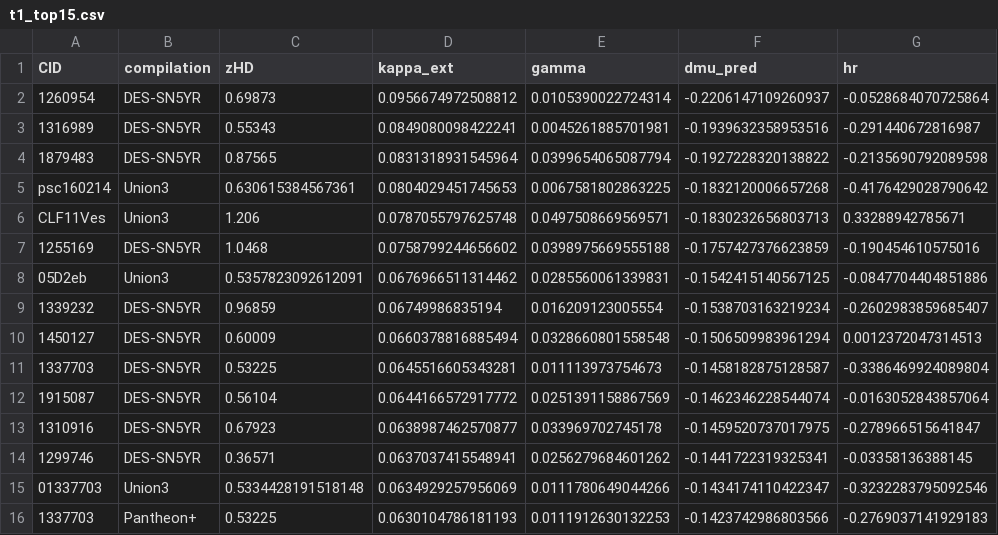
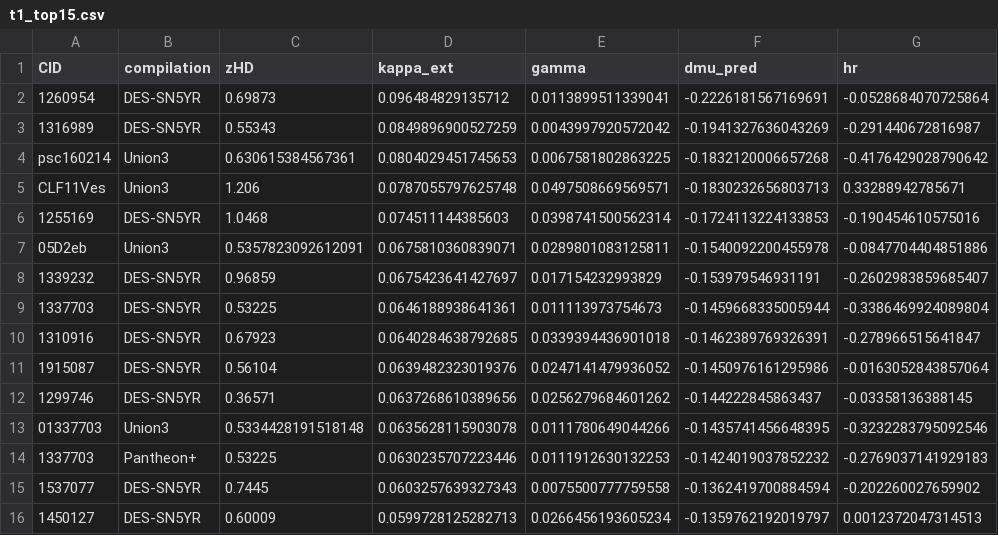
Before and after one commit to nugent68/SNKappa, a CSV file: output/figs_apj/t1_top15.csv, drawn as a sheet.

```diff
--- a/output/figs_apj/t1_top15.csv
+++ b/output/figs_apj/t1_top15.csv
@@ -1,16 +1,16 @@
 CID,compilation,zHD,kappa_ext,gamma,dmu_pred,hr
-1260954,DES-SN5YR,0.69873,0.0956674972508812,0.0105390022724314,-0.2206147109260937,-0.0528684070725864
-1316989,DES-SN5YR,0.55343,0.0849080098422241,0.0045261885701981,-0.1939632358953516,-0.291440672816987
-1879483,DES-SN5YR,0.87565,0.0831318931545964,0.0399654065087794,-0.1927228320138822,-0.2135690792089598
+1260954,DES-SN5YR,0.69873,0.096484829135712,0.0113899511339041,-0.2226181567169691,-0.0528684070725864
+1316989,DES-SN5YR,0.55343,0.0849896900527259,0.0043997920572042,-0.1941327636043269,-0.291440672816987
 psc160214,Union3,0.630615384567361,0.0804029451745653,0.0067581802863225,-0.1832120006657268,-0.4176429028790642
 CLF11Ves,Union3,1.206,0.0787055797625748,0.0497508669569571,-0.1830232656803713,0.33288942785671
-1255169,DES-SN5YR,1.0468,0.0758799244656602,0.0398975669555188,-0.1757427376623859,-0.190454610575016
-05D2eb,Union3,0.5357823092612091,0.0676966511314462,0.0285560061339831,-0.1542415140567125,-0.0847704404851886
-1339232,DES-SN5YR,0.96859,0.06749986835194,0.016209123005554,-0.1538703163219234,-0.2602983859685407
-1450127,DES-SN5YR,0.60009,0.0660378816885494,0.0328660801558548,-0.1506509983961294,0.0012372047314513
-1337703,DES-SN5YR,0.53225,0.0645516605343281,0.011113973754673,-0.1458182875128587,-0.3386469924089804
-1915087,DES-SN5YR,0.56104,0.0644166572917772,0.0251391158867569,-0.1462346228544074,-0.0163052843857064
-1310916,DES-SN5YR,0.67923,0.0638987462570877,0.033969702745178,-0.1459520737017975,-0.278966515641847
-1299746,DES-SN5YR,0.36571,0.0637037415548941,0.0256279684601262,-0.1441722319325341,-0.03358136388145
-01337703,Union3,0.5334428191518148,0.0634929257956069,0.0111780649044266,-0.1434174110422347,-0.3232283795092546
-1337703,Pantheon+,0.53225,0.0630104786181193,0.0111912630132253,-0.1423742986803566,-0.2769037141929183
+1255169,DES-SN5YR,1.0468,0.074511144385603,0.0398741500562314,-0.1724113224133853,-0.190454610575016
+05D2eb,Union3,0.5357823092612091,0.0675810360839071,0.0289801083125811,-0.1540092200455978,-0.0847704404851886
+1339232,DES-SN5YR,0.96859,0.0675423641427697,0.017154232993829,-0.153979546931191,-0.2602983859685407
+1337703,DES-SN5YR,0.53225,0.0646188938641361,0.011113973754673,-0.1459668335005944,-0.3386469924089804
+1310916,DES-SN5YR,0.67923,0.0640284638792685,0.0339394436901018,-0.1462389769326391,-0.278966515641847
+1915087,DES-SN5YR,0.56104,0.0639482323019376,0.0247141479936052,-0.1450976161295986,-0.0163052843857064
+1299746,DES-SN5YR,0.36571,0.0637268610389656,0.0256279684601262,-0.144222845863437,-0.03358136388145
+01337703,Union3,0.5334428191518148,0.0635628115903078,0.0111780649044266,-0.1435741456648395,-0.3232283795092546
+1337703,Pantheon+,0.53225,0.0630235707223446,0.0111912630132253,-0.1424019037852232,-0.2769037141929183
+1537077,DES-SN5YR,0.7445,0.0603257639327343,0.0075500777759558,-0.1362419700884594,-0.202260027659902
+1450127,DES-SN5YR,0.60009,0.0599728125282713,0.0266456193605234,-0.1359762192019797,0.0012372047314513
```
Also changed, not shown: output/des_full/latent_noise.csv, output/pantheon/latent_noise.csv, 28 other files.
